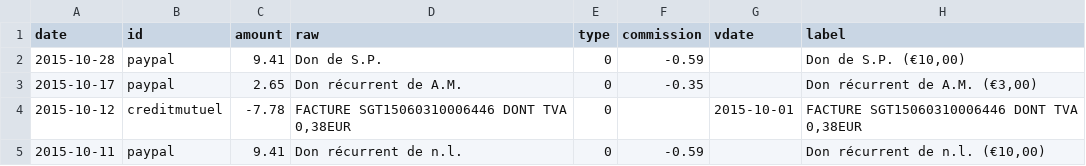
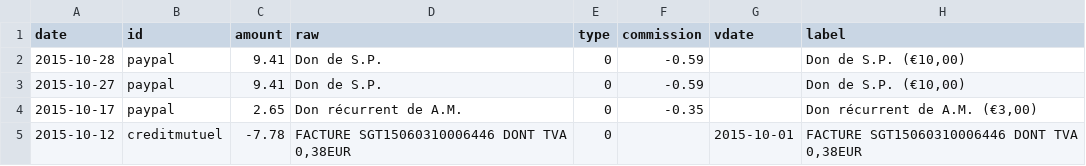
Before and after one commit to regardscitoyens/banque, a CSV file: data/history.csv, drawn as a sheet; only a part is shown; the shorter side is filled out with more unchanged rows.

Commit message:
update bank situation

```diff
--- a/data/history.csv
+++ b/data/history.csv
@@ -2,2 +2,3 @@ date,id,amount,raw,type,commission,vdate,label
 2015-10-28,paypal,9.41,Don de S.P.,0,-0.59,,"Don de S.P. (€10,00)"
+2015-10-27,paypal,9.41,Don de S.P.,0,-0.59,,"Don de S.P. (€10,00)"
 2015-10-17,paypal,2.65,Don récurrent de A.M.,0,-0.35,,"Don récurrent de A.M. (€3,00)"
```
